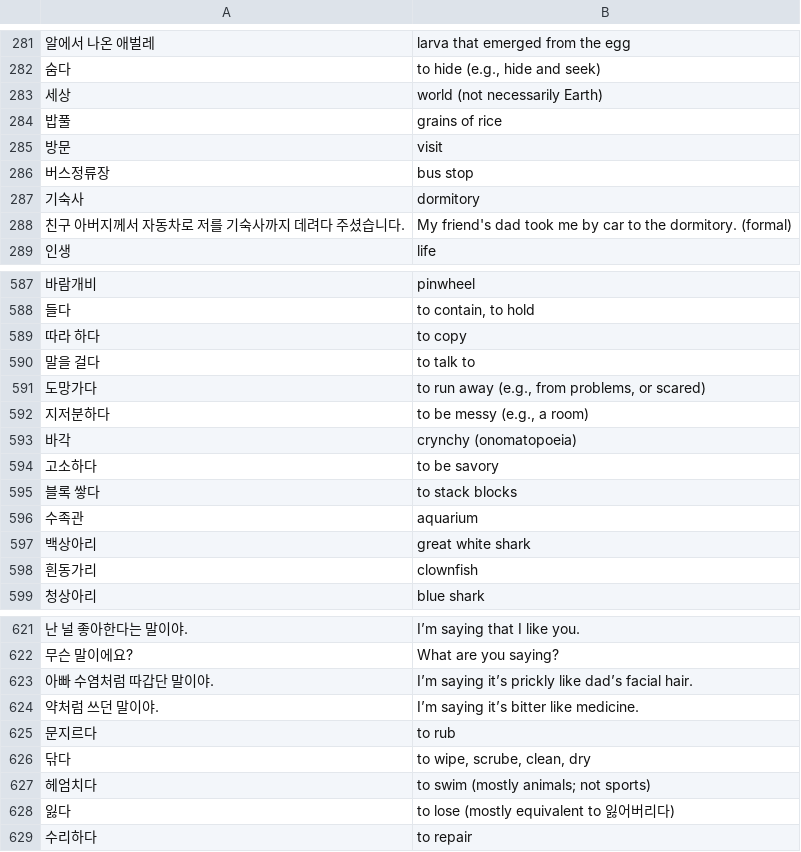
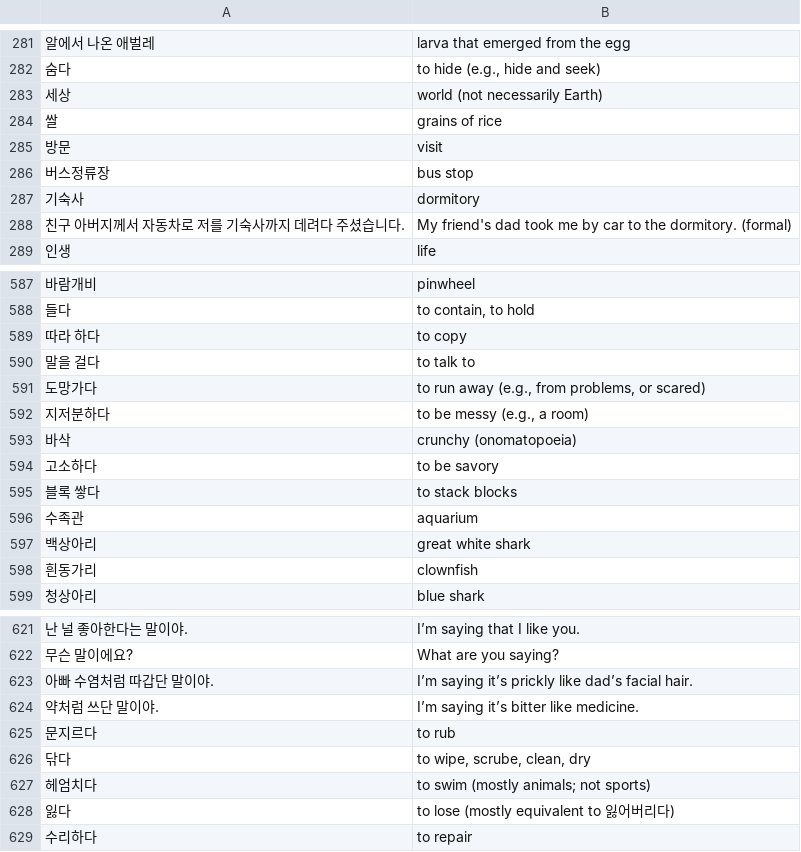
Before and after one commit to bryanesmith/flashcards, a CSV file: Korean Language/misc.csv, drawn as a sheet; only a part is shown, gaps mark what is left out; removed rows and columns are numbered as before the commit, all else as after; the diff names each change by its address in the sheet, - before the commit and + after, or states it on an @@ line.

```diff
--- a/Korean Language/misc.csv
+++ b/Korean Language/misc.csv
-A284: 밥풀
+A284: 쌀
-row 593: 바각 | crynchy (onomatopoeia)
+row 593: 바삭 | crunchy (onomatopoeia)
-A624: 약처럼 쓰던 말이야.
+A624: 약처럼 쓰단 말이야.
```
Also changed, not shown: Korean Language/integrated-korean-beginning-2.chapters-14-17.csv, Korean Language/korean-grammar-in-use-intermediate.csv, 8 other files.
